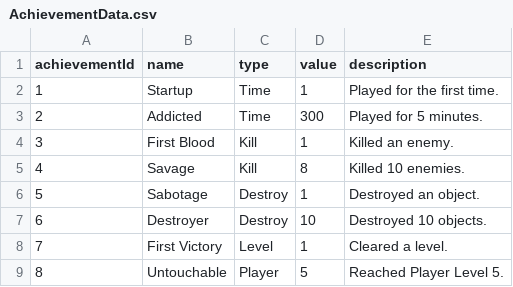
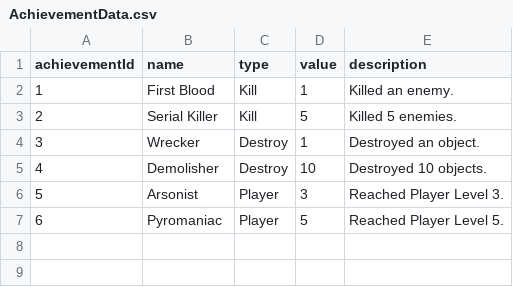
Before and after one commit to oliveryau/firesystems, a CSV file: Ithas/Assets/Text Assets/AchievementData.csv, drawn as a sheet; removed rows and columns are numbered as before the commit, all else as after; the diff names each change by its address in the sheet, - before the commit and + after, or states it on an @@ line.

Commit message:
achievements
- need more testing

```diff
--- a/Ithas/Assets/Text Assets/AchievementData.csv
+++ b/Ithas/Assets/Text Assets/AchievementData.csv
-row 2: 1 | Startup | Time | 1 | Played for the first time.
-row 3: 2 | Addicted | Time | 300 | Played for 5 minutes.
@@ column A (achievementId) renumbered from row 2 down @@
-row 5: 4 | Savage | Kill | 8 | Killed 10 enemies.
+row 3: 2 | Serial Killer | Kill | 5 | Killed 5 enemies.
-B4 (name): Sabotage
+B4 (name): Wrecker
-B5 (name): Destroyer
+B5 (name): Demolisher
-row 8: 7 | First Victory | Level | 1 | Cleared a level.
+row 6: 5 | Arsonist | Player | 3 | Reached Player Level 3.
-B7 (name): Untouchable
+B7 (name): Pyromaniac
```
Also changed, not shown: 13 other files.
